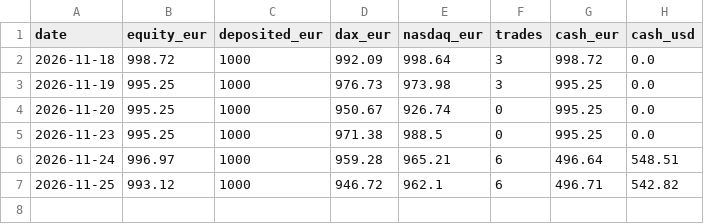
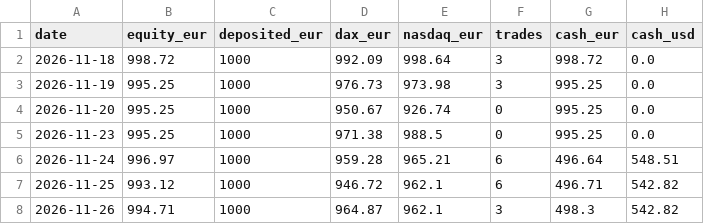
Before and after one commit to Steffeh1337/paper-trader, a CSV file: v2/live/equity.csv, drawn as a sheet.

```diff
--- a/v2/live/equity.csv
+++ b/v2/live/equity.csv
@@ -7 +7,2 @@ date,equity_eur,deposited_eur,dax_eur,nasdaq_eur,trades,cash_eur,cash_usd
 2026-11-25,993.12,1000,946.72,962.1,6,496.71,542.82
+2026-11-26,994.71,1000,964.87,962.1,3,498.3,542.82
```
Also changed, not shown: v2/live/sessions.csv, v2/live/trades.csv, 7 other files.
